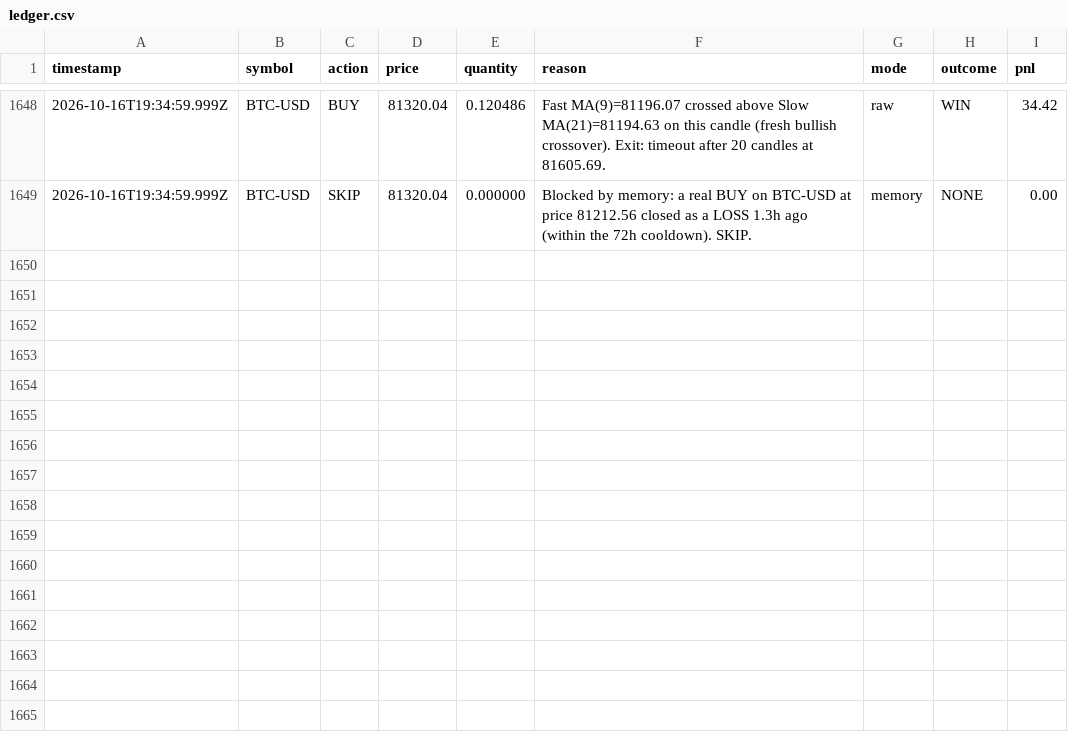
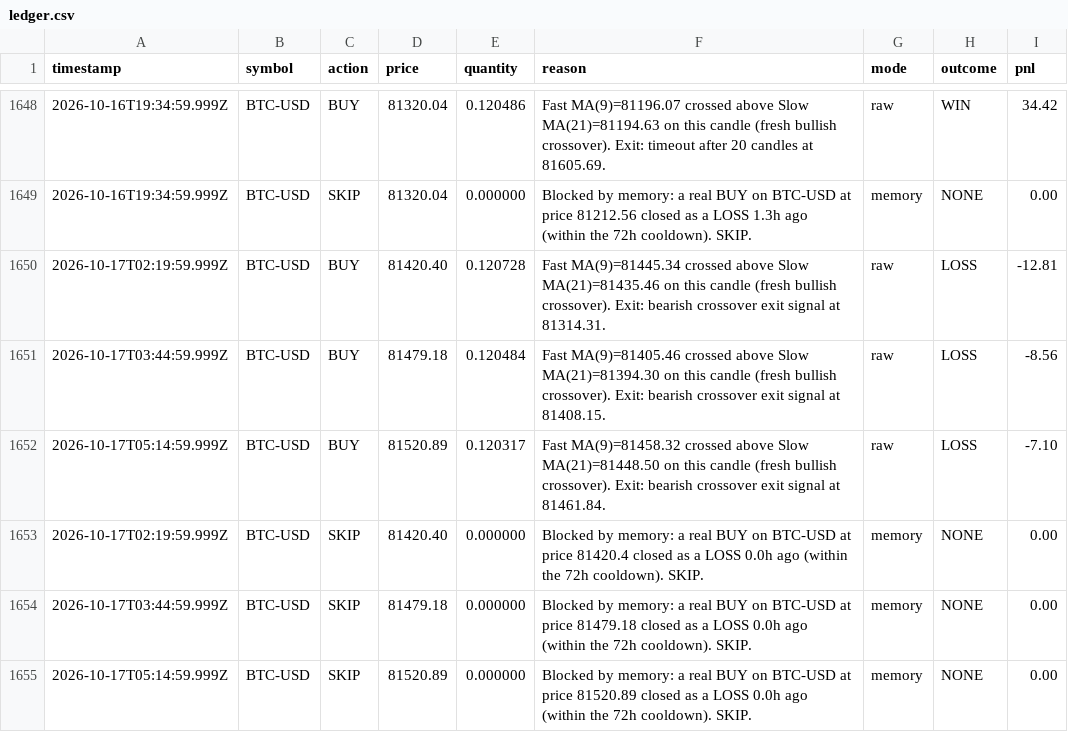
Before and after one commit to ahmadtarawiah1-lang/forex-hermes, a CSV file: paper-trading-bot/data/ledger.csv, drawn as a sheet; only a part is shown, gaps mark what is left out; the diff names each change by its address in the sheet, - before the commit and + after, or states it on an @@ line.

```diff
--- a/paper-trading-bot/data/ledger.csv
+++ b/paper-trading-bot/data/ledger.csv
+row 1650: 2026-10-17T02:19:59.999Z | BTC-USD | BUY | 81420.40 | 0.120728 | Fast MA(9)=81445.34 crossed above Slow MA(21)=81435.46 on this candle (fresh bullish crossover). Exit: bearish crossover exit signal at 81314.31. | raw | LOSS | -12.81
+row 1651: 2026-10-17T03:44:59.999Z | BTC-USD | BUY | 81479.18 | 0.120484 | Fast MA(9)=81405.46 crossed above Slow MA(21)=81394.30 on this candle (fresh bullish crossover). Exit: bearish crossover exit signal at 81408.15. | raw | LOSS | -8.56
+row 1652: 2026-10-17T05:14:59.999Z | BTC-USD | BUY | 81520.89 | 0.120317 | Fast MA(9)=81458.32 crossed above Slow MA(21)=81448.50 on this candle (fresh bullish crossover). Exit: bearish crossover exit signal at 81461.84. | raw | LOSS | -7.10
+row 1653: 2026-10-17T02:19:59.999Z | BTC-USD | SKIP | 81420.40 | 0.000000 | Blocked by memory: a real BUY on BTC-USD at price 81420.4 closed as a LOSS 0.0h ago (within the 72h cooldown). SKIP. | memory | NONE | 0.00
+row 1654: 2026-10-17T03:44:59.999Z | BTC-USD | SKIP | 81479.18 | 0.000000 | Blocked by memory: a real BUY on BTC-USD at price 81479.18 closed as a LOSS 0.0h ago (within the 72h cooldown). SKIP. | memory | NONE | 0.00
+row 1655: 2026-10-17T05:14:59.999Z | BTC-USD | SKIP | 81520.89 | 0.000000 | Blocked by memory: a real BUY on BTC-USD at price 81520.89 closed as a LOSS 0.0h ago (within the 72h cooldown). SKIP. | memory | NONE | 0.00
```
Also changed, not shown: 1 other file.
